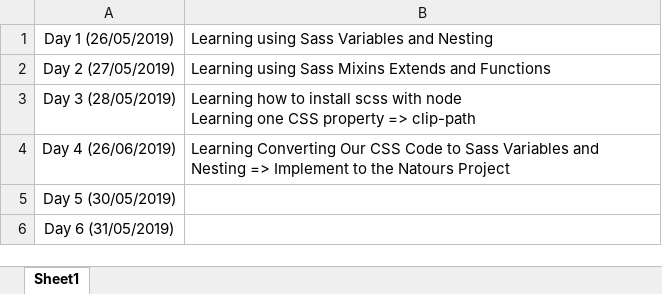
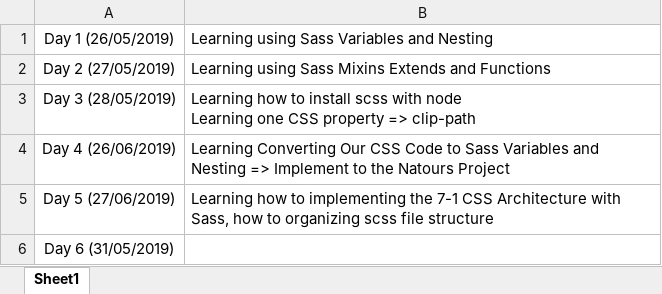
Before and after one commit to NhanNguyen001/HTML_CSSPractice, an Excel workbook: SASS/Notebook.xlsx, sheet Sheet1, drawn as a sheet; values as stored, in another font and other column widths than the file's, no borders; removed rows and columns are numbered as before the commit, all else as after; the diff names each change by its address in the sheet, - before the commit and + after, or states it on an @@ line.

Commit message:
Update notebook file

```diff
--- a/SASS/Notebook.xlsx (sheet Sheet1)
+++ b/SASS/Notebook.xlsx (sheet Sheet1)
-row 5: Day 5 (30/05/2019)
+row 5: Day 5 (27/06/2019) | Learning how to implementing the 7-1 CSS Architecture with Sass, how to organizing scss file structure
```
